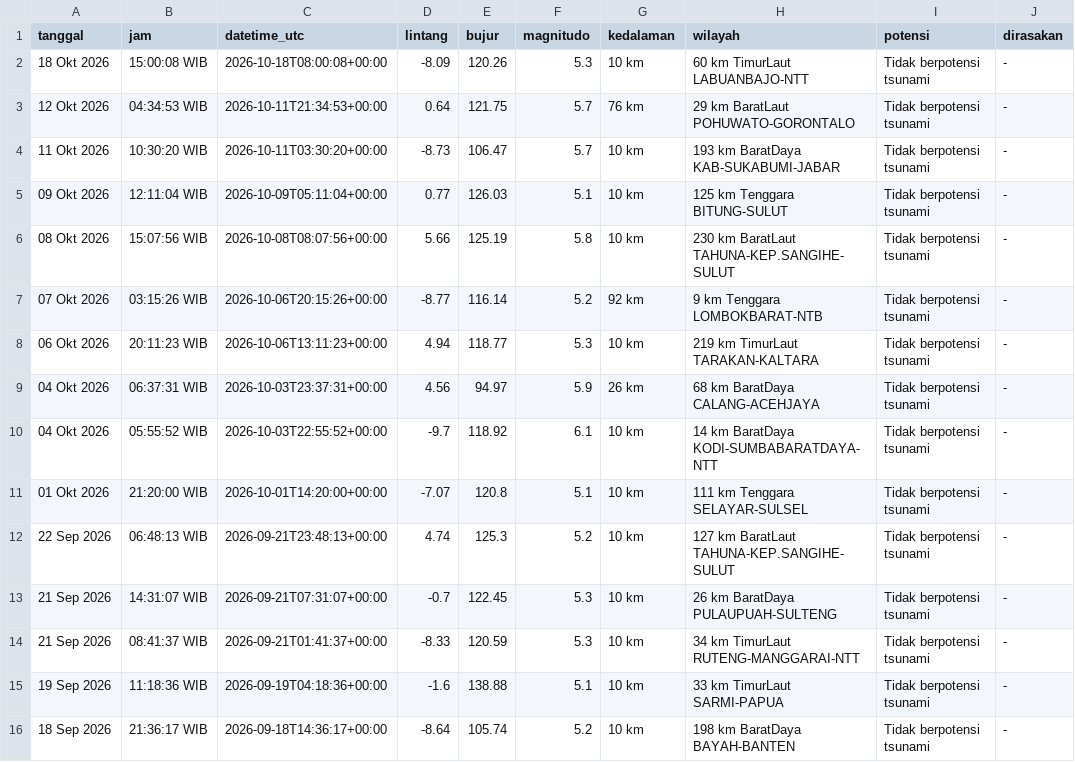
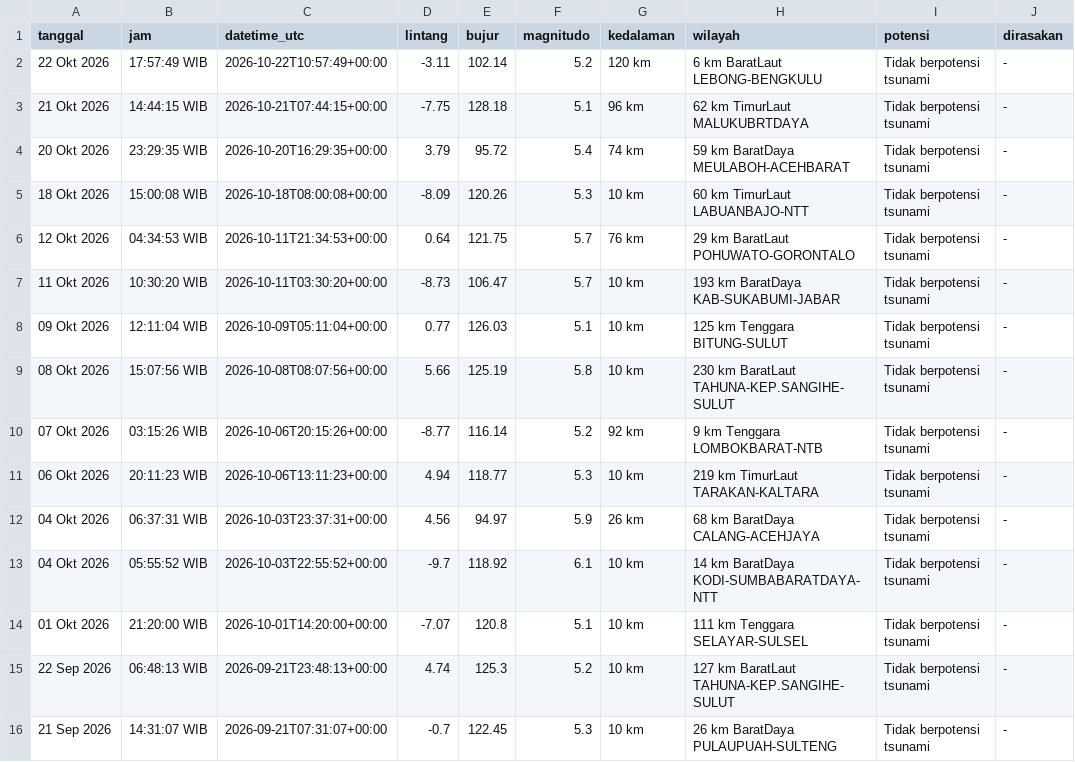
Before and after one commit to baghizash/gempa-bumi-indonesia-2026, a CSV file: data/bmkg_terkini.csv, drawn as a sheet.

Commit message:
Add data/bmkg_terkini.csv

```diff
--- a/data/bmkg_terkini.csv
+++ b/data/bmkg_terkini.csv
@@ -1,2 +1,5 @@
 tanggal,jam,datetime_utc,lintang,bujur,magnitudo,kedalaman,wilayah,potensi,dirasakan
+22 Okt 2026,17:57:49 WIB,2026-10-22T10:57:49+00:00,-3.11,102.14,5.2,120 km,6 km BaratLaut LEBONG-BENGKULU,Tidak berpotensi tsunami,-
+21 Okt 2026,14:44:15 WIB,2026-10-21T07:44:15+00:00,-7.75,128.18,5.1,96 km,62 km TimurLaut MALUKUBRTDAYA,Tidak berpotensi tsunami,-
+20 Okt 2026,23:29:35 WIB,2026-10-20T16:29:35+00:00,3.79,95.72,5.4,74 km,59 km BaratDaya MEULABOH-ACEHBARAT,Tidak berpotensi tsunami,-
 18 Okt 2026,15:00:08 WIB,2026-10-18T08:00:08+00:00,-8.09,120.26,5.3,10 km,60 km TimurLaut LABUANBAJO-NTT,Tidak berpotensi tsunami,-
@@ -13,4 +16 @@ tanggal,jam,datetime_utc,lintang,bujur,magnitudo,kedalaman,wilayah,potensi,diras
 21 Sep 2026,14:31:07 WIB,2026-09-21T07:31:07+00:00,-0.7,122.45,5.3,10 km,26 km BaratDaya PULAUPUAH-SULTENG,Tidak berpotensi tsunami,-
-21 Sep 2026,08:41:37 WIB,2026-09-21T01:41:37+00:00,-8.33,120.59,5.3,10 km,34 km TimurLaut RUTENG-MANGGARAI-NTT,Tidak berpotensi tsunami,-
-19 Sep 2026,11:18:36 WIB,2026-09-19T04:18:36+00:00,-1.6,138.88,5.1,10 km,33 km TimurLaut SARMI-PAPUA,Tidak berpotensi tsunami,-
-18 Sep 2026,21:36:17 WIB,2026-09-18T14:36:17+00:00,-8.64,105.74,5.2,10 km,198 km BaratDaya BAYAH-BANTEN,Tidak berpotensi tsunami,-
```
